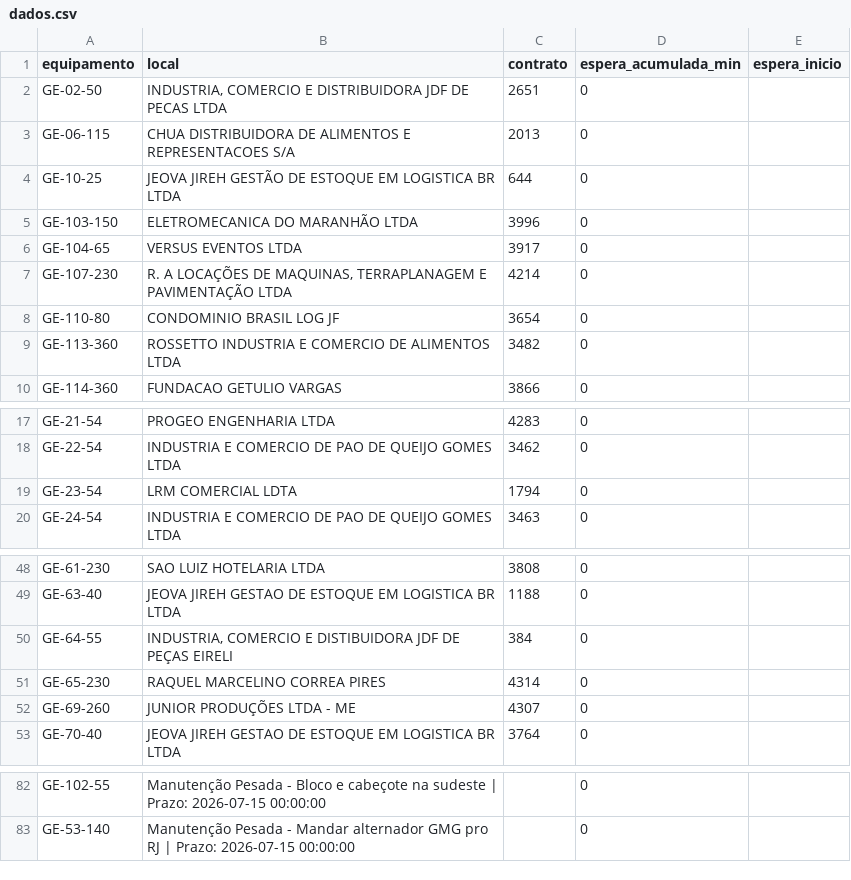
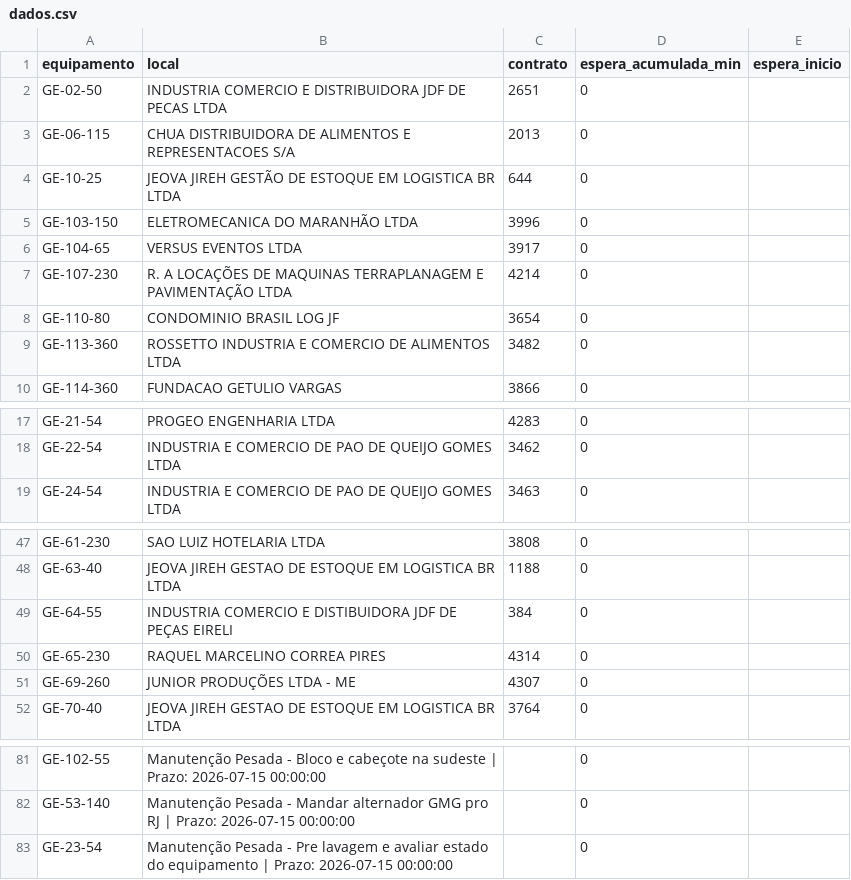
Before and after one commit to milwardarthur-prog/controle-manut, a CSV file: dados.csv, drawn as a sheet; only a part is shown, gaps mark what is left out.

Commit message:
Add files via upload

```diff
--- a/dados.csv
+++ b/dados.csv
@@ -1,3 +1,3 @@
 equipamento,local,contrato,espera_acumulada_min,espera_inicio
-GE-02-50,"INDUSTRIA, COMERCIO E DISTRIBUIDORA JDF DE PECAS LTDA",2651,0,
+GE-02-50,"INDUSTRIA COMERCIO E DISTRIBUIDORA JDF DE PECAS LTDA",2651,0,
 GE-06-115,CHUA DISTRIBUIDORA DE ALIMENTOS E REPRESENTACOES S/A,2013,0,
@@ -6,3 +6,3 @@ GE-103-150,ELETROMECANICA DO MARANHÃO LTDA,3996,0,
 GE-104-65,VERSUS EVENTOS LTDA,3917,0,
-GE-107-230,"R. A LOCAÇÕES DE MAQUINAS, TERRAPLANAGEM E PAVIMENTAÇÃO LTDA",4214,0,
+GE-107-230,"R. A LOCAÇÕES DE MAQUINAS TERRAPLANAGEM E PAVIMENTAÇÃO LTDA",4214,0,
 GE-110-80,CONDOMINIO BRASIL LOG JF,3654,0,
@@ -18,3 +18,2 @@ GE-21-54,PROGEO ENGENHARIA LTDA,4283,0,
 GE-22-54,INDUSTRIA E COMERCIO DE PAO DE QUEIJO GOMES LTDA,3462,0,
-GE-23-54,LRM COMERCIAL LDTA,1794,0,
 GE-24-54,INDUSTRIA E COMERCIO DE PAO DE QUEIJO GOMES LTDA,3463,0,
@@ -49,3 +48,3 @@ GE-61-230,SAO LUIZ HOTELARIA LTDA,3808,0,
 GE-63-40,JEOVA JIREH GESTAO DE ESTOQUE EM LOGISTICA BR LTDA,1188,0,
-GE-64-55,"INDUSTRIA, COMERCIO E DISTIBUIDORA JDF DE PEÇAS EIRELI",384,0,
+GE-64-55,"INDUSTRIA COMERCIO E DISTIBUIDORA JDF DE PEÇAS EIRELI",384,0,
 GE-65-230,RAQUEL MARCELINO CORREA PIRES,4314,0,
@@ -83 +82,2 @@ GE-102-55,Manutenção Pesada - Bloco e cabeçote na sudeste | Prazo: 2026-07-15
 GE-53-140,Manutenção Pesada - Mandar alternador GMG pro RJ | Prazo: 2026-07-15 00:00:00,,0,
+GE-23-54,Manutenção Pesada - Pre lavagem e avaliar estado do equipamento | Prazo: 2026-07-15 00:00:00,,0,
```
